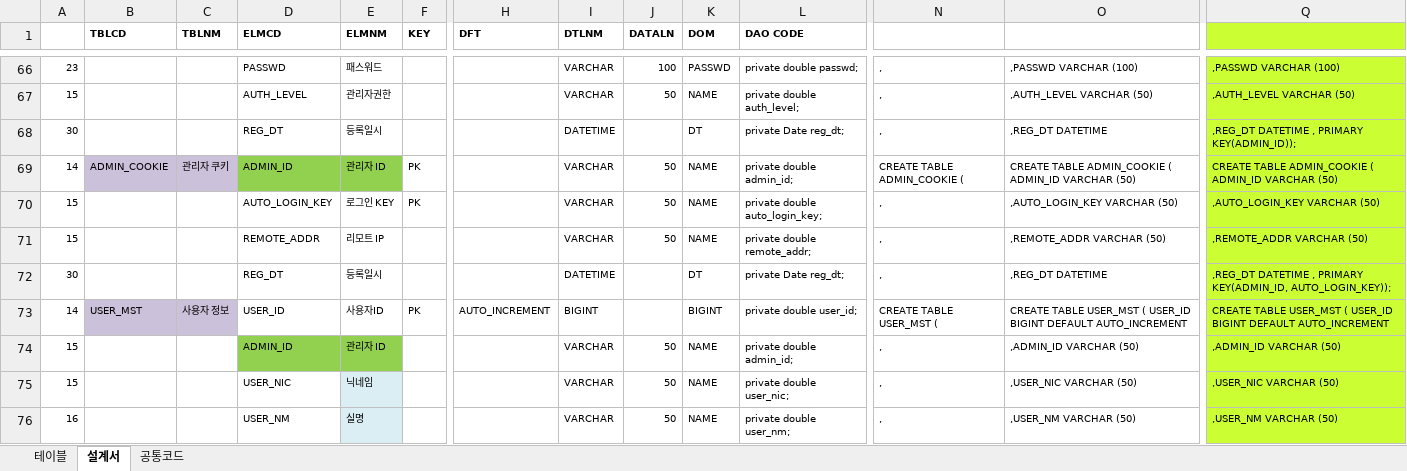
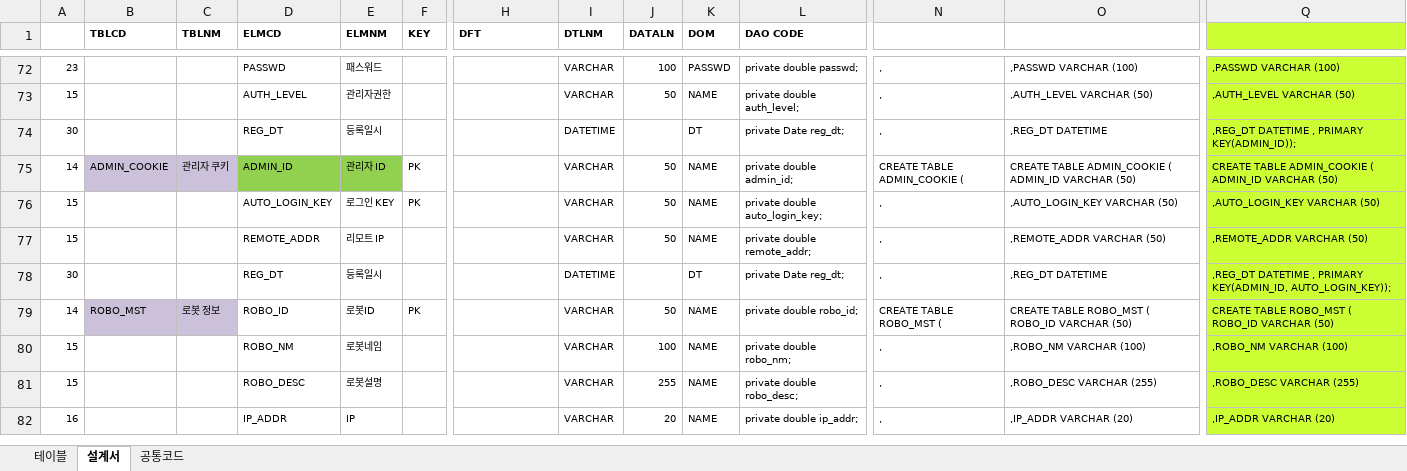
Before and after one commit to songhu42/CoRoBo, an Excel workbook: docs/02.개발/01.설계/01.DB설계/COROBO_테이블설계서.xlsx, sheet 설계서, drawn as a sheet; only a part is shown, gaps mark what is left out; values as stored, in another font and other column widths than the file's, no borders; addresses are those after the commit; the diff covers the shown part only; the diff names each change by its address in the sheet, - before the commit and + after, or states it on an @@ line.

```diff
--- a/docs/02.개발/01.설계/01.DB설계/COROBO_테이블설계서.xlsx (sheet 설계서)
+++ b/docs/02.개발/01.설계/01.DB설계/COROBO_테이블설계서.xlsx (sheet 설계서)
-B79 (TBLCD): USER_MST
+B79 (TBLCD): ROBO_MST
-C79 (TBLNM): 사용자 정보
+C79 (TBLNM): 로봇 정보
-D79 (ELMCD): USER_ID
+D79 (ELMCD): ROBO_ID
-E79 (ELMNM): 사용자ID
+E79 (ELMNM): 로봇ID
-H79 (DFT): AUTO_INCREMENT
+H79 (DFT): (empty)
-I79 (DTLNM): BIGINT
+I79 (DTLNM): VARCHAR
-J79 (DATALN): (empty)
+J79 (DATALN): 50
-K79 (DOM): BIGINT
+K79 (DOM): NAME
-L79 (DAO CODE): private double user_id;
+L79 (DAO CODE): private double robo_id;
-N79: CREATE TABLE USER_MST (
+N79: CREATE TABLE ROBO_MST (
-O79: CREATE TABLE USER_MST ( USER_ID BIGINT DEFAULT AUTO_INCREMENT
+O79: CREATE TABLE ROBO_MST ( ROBO_ID VARCHAR (50)
-Q79: CREATE TABLE USER_MST ( USER_ID BIGINT DEFAULT AUTO_INCREMENT
+Q79: CREATE TABLE ROBO_MST ( ROBO_ID VARCHAR (50)
-D80 (ELMCD): ADMIN_ID
+D80 (ELMCD): ROBO_NM
-D80:E80 fill: #92D050
+D80:E80 fill: none
-E80 (ELMNM): 관리자 ID
+E80 (ELMNM): 로봇네임
-J80 (DATALN): 50
+J80 (DATALN): 100
-L80 (DAO CODE): private double admin_id;
+L80 (DAO CODE): private double robo_nm;
-O80: ,ADMIN_ID VARCHAR (50)
+O80: ,ROBO_NM VARCHAR (100)
-Q80: ,ADMIN_ID VARCHAR (50)
+Q80: ,ROBO_NM VARCHAR (100)
-D81 (ELMCD): USER_NIC
+D81 (ELMCD): ROBO_DESC
-E81 (ELMNM): 닉네임
+E81 (ELMNM): 로봇설명
-E81:E82 fill: #DBEEF4
+E81:E82 fill: none
-J81 (DATALN): 50
+J81 (DATALN): 255
-L81 (DAO CODE): private double user_nic;
+L81 (DAO CODE): private double robo_desc;
-O81: ,USER_NIC VARCHAR (50)
+O81: ,ROBO_DESC VARCHAR (255)
-Q81: ,USER_NIC VARCHAR (50)
+Q81: ,ROBO_DESC VARCHAR (255)
-D82 (ELMCD): USER_NM
+D82 (ELMCD): IP_ADDR
-E82 (ELMNM): 실명
+E82 (ELMNM): IP
-J82 (DATALN): 50
+J82 (DATALN): 20
-L82 (DAO CODE): private double user_nm;
+L82 (DAO CODE): private double ip_addr;
-O82: ,USER_NM VARCHAR (50)
+O82: ,IP_ADDR VARCHAR (20)
-Q82: ,USER_NM VARCHAR (50)
+Q82: ,IP_ADDR VARCHAR (20)
```
Also changed, not shown: 7 added rows, 7 removed rows, 16 edited cells and cell formats elsewhere in this sheet, formulas that keep their value, 2 other files.
